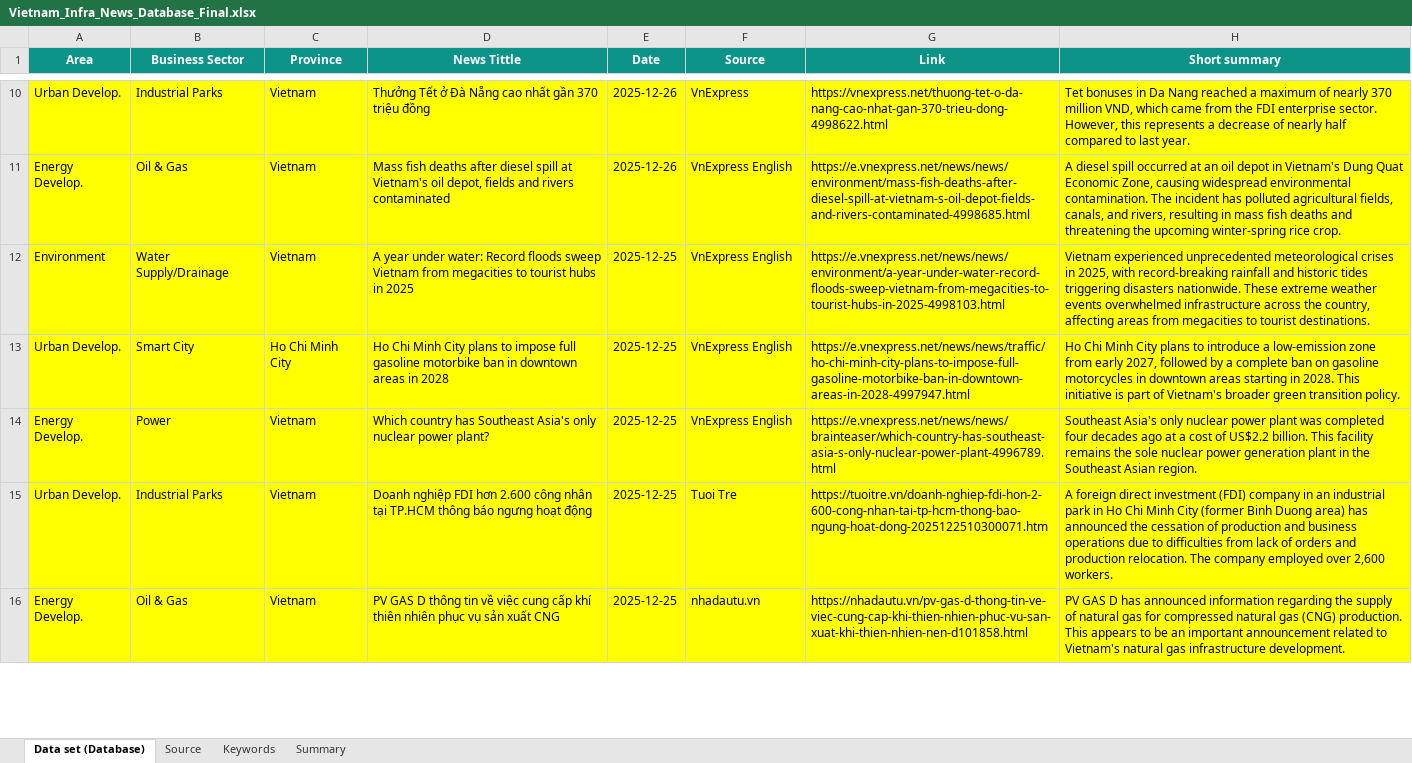
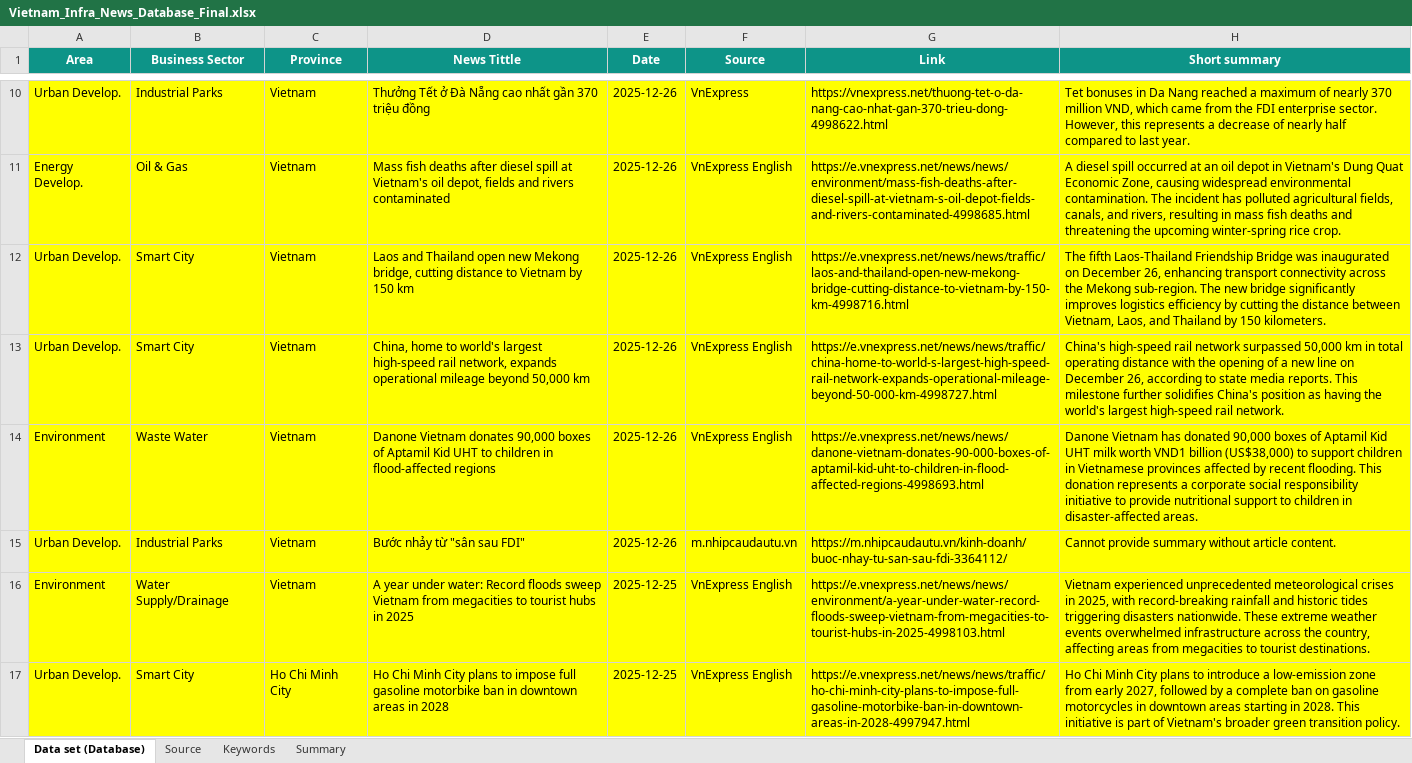
Before and after one commit to hms4792/vietnam-infra-news, an Excel workbook: data/Vietnam_Infra_News_Database_Final.xlsx, sheet Data set (Database), drawn as a sheet; only a part is shown, gaps mark what is left out; the shorter side is filled out with more unchanged rows; values as stored, in another font and other column widths than the file's, no borders; the diff names each change by its address in the sheet, - before the commit and + after, or states it on an @@ line.

```diff
--- a/data/Vietnam_Infra_News_Database_Final.xlsx (sheet Data set (Database))
+++ b/data/Vietnam_Infra_News_Database_Final.xlsx (sheet Data set (Database))
+row 12: Urban Develop. | Smart City | Vietnam | Laos and Thailand open new Mekong bridge, cutting distance to Vietnam by 150 km | 2025-12-26 | VnExpress English | https://e.vnexpress.net/news/news/traffic/laos-and-thailand-open-new-mekong-bridge-cutting-distance-to-vietnam-by-150-km-4998716.html | The fifth Laos-Thailand Friendship Bridge was inaugurated on December 26, enhancing transport connectivity across the Mekong sub-region. The new bridge significantly improves logistics efficiency by cutting the distance between Vietnam, Laos, and Thailand by 150 kilometers.
+row 13: Urban Develop. | Smart City | Vietnam | China, home to world's largest high-speed rail network, expands operational mileage beyond 50,000 km | 2025-12-26 | VnExpress English | https://e.vnexpress.net/news/news/traffic/china-home-to-world-s-largest-high-speed-rail-network-expands-operational-mileage-beyond-50-000-km-4998727.html | China's high-speed rail network surpassed 50,000 km in total operating distance with the opening of a new line on December 26, according to state media reports. This milestone further solidifies China's position as having the world's largest high-speed rail network.
+row 14: Environment | Waste Water | Vietnam | Danone Vietnam donates 90,000 boxes of Aptamil Kid UHT to children in flood-affected regions | 2025-12-26 | VnExpress English | https://e.vnexpress.net/news/news/danone-vietnam-donates-90-000-boxes-of-aptamil-kid-uht-to-children-in-flood-affected-regions-4998693.html | Danone Vietnam has donated 90,000 boxes of Aptamil Kid UHT milk worth VND1 billion (US$38,000) to support children in Vietnamese provinces affected by recent flooding. This donation represents a corporate social responsibility initiative to provide nutritional support to children in disaster-affected areas.
+row 15: Urban Develop. | Industrial Parks | Vietnam | Bước nhảy từ "sân sau FDI" | 2025-12-26 | m.nhipcaudautu.vn | https://m.nhipcaudautu.vn/kinh-doanh/buoc-nhay-tu-san-sau-fdi-3364112/ | Cannot provide summary without article content.
```
Also changed, not shown: sheet Summary.
